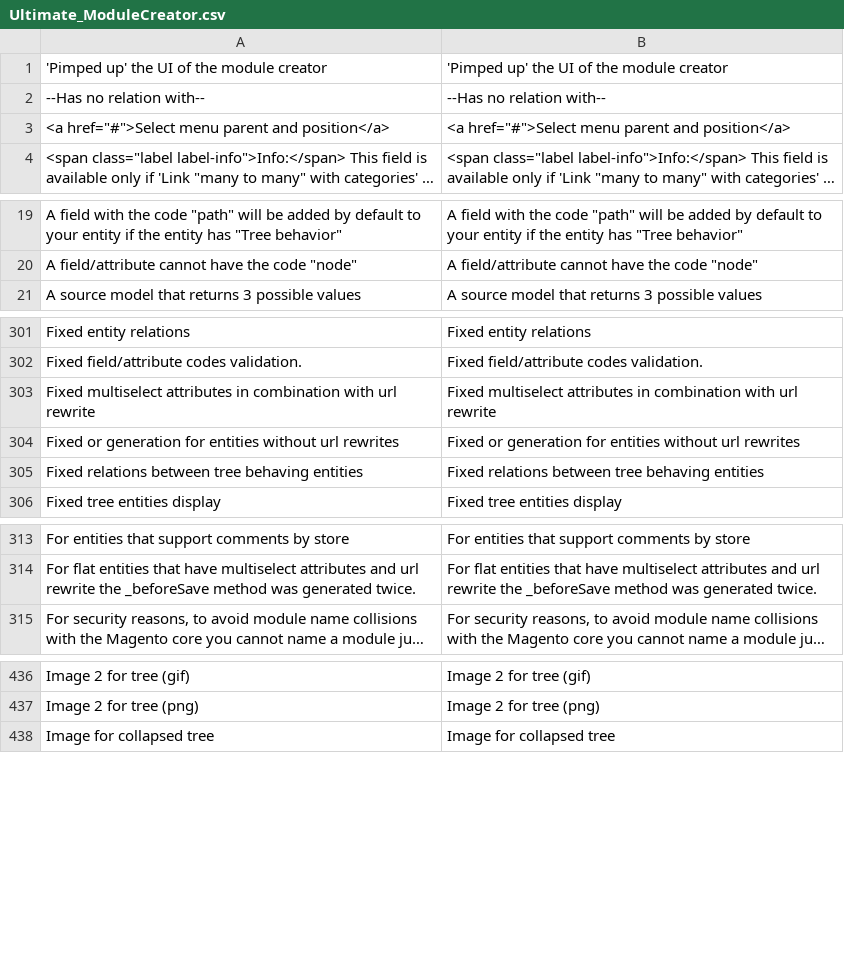
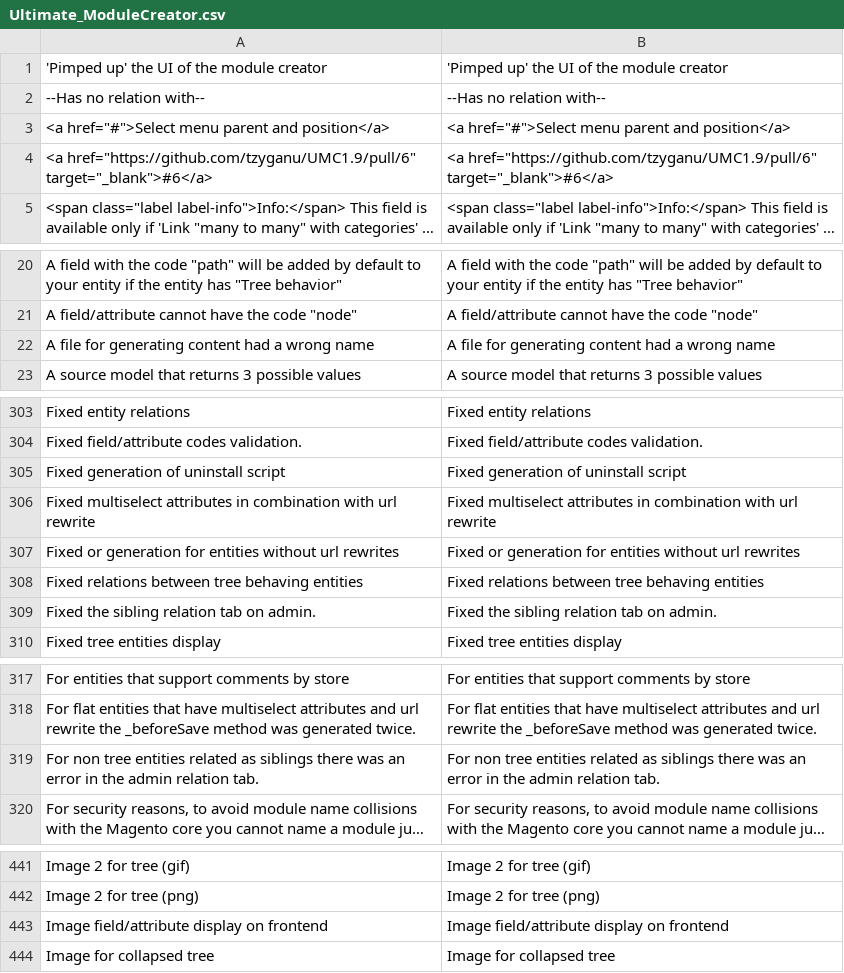
Before and after one commit to tzyganu/UMC1.9, a CSV file: app/locale/en_US/Ultimate_ModuleCreator.csv, drawn as a sheet; only a part is shown, gaps mark what is left out; long unchanged cells end in …; the diff covers the shown part only; the diff names each change by its address in the sheet, - before the commit and + after, or states it on an @@ line.

```diff
--- a/app/locale/en_US/Ultimate_ModuleCreator.csv
+++ b/app/locale/en_US/Ultimate_ModuleCreator.csv
+row 4: <a href="https://github.com/tzyganu/UMC1.9/pull/6" target="_blank">#6</a> | <a href="https://github.com/tzyganu/UMC1.9/pull/6" target="_blank">#6</a>
+row 22: A file for generating content had a wrong name | A file for generating content had a wrong name
+row 305: Fixed generation of uninstall script | Fixed generation of uninstall script
+row 309: Fixed the sibling relation tab on admin. | Fixed the sibling relation tab on admin.
+row 319: For non tree entities related as siblings there was an error in the admin relation tab. | For non tree entities related as siblings there was an error in the admin relation tab.
+row 443: Image field/attribute display on frontend | Image field/attribute display on frontend
```
Also changed, not shown: 2 added rows elsewhere in this file, 15 other files.
